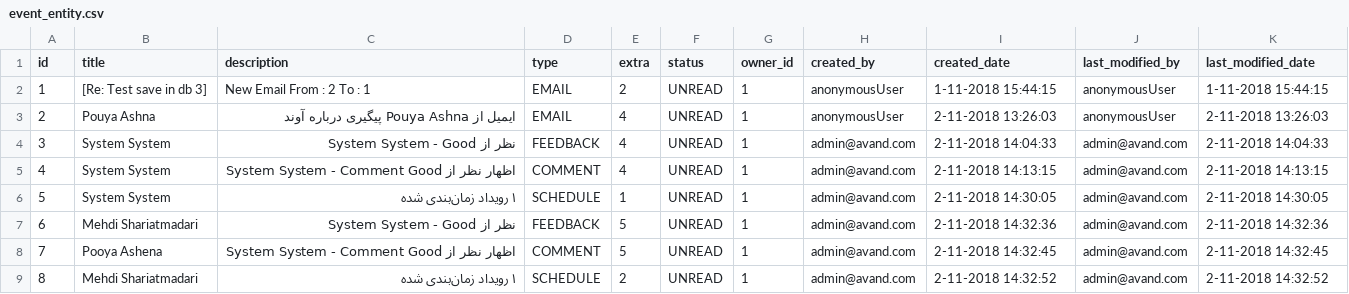
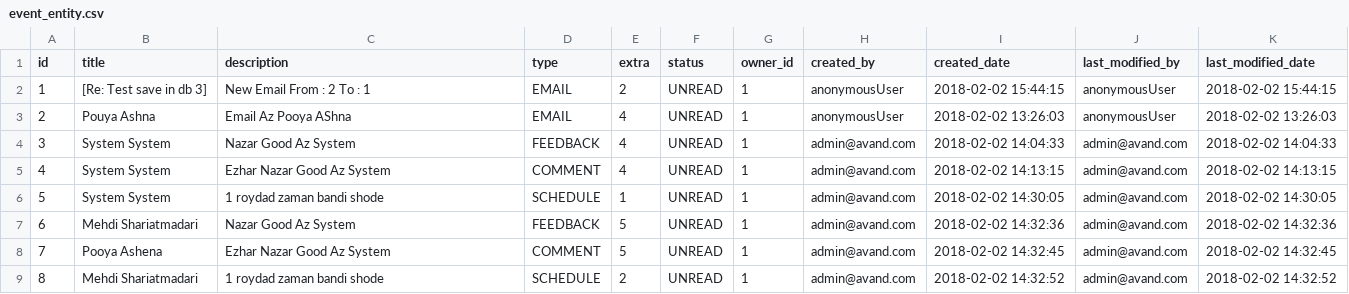
Before and after one commit to voldemort-pishe/Voldemort-Backend, a CSV file: src/main/resources/config/liquibase/event_entity.csv, drawn as a sheet.

Commit message:
fix event csv file

```diff
--- a/src/main/resources/config/liquibase/event_entity.csv
+++ b/src/main/resources/config/liquibase/event_entity.csv
@@ -1,9 +1,9 @@
 id;title;description;type;extra;status;owner_id;created_by;created_date;last_modified_by;last_modified_date
-1;[Re: Test save in db 3];New Email From : 2 To : 1;EMAIL;2;UNREAD;1;anonymousUser;1-11-2018 15:44:15;anonymousUser;1-11-2018 15:44:15
-2;Pouya Ashna;ایمیل از Pouya Ashna پیگیری درباره آوند;EMAIL;4;UNREAD;1;anonymousUser;2-11-2018 13:26:03;anonymousUser;2-11-2018 13:26:03
-3;System System;نظر از System System - Good;FEEDBACK;4;UNREAD;1;admin@avand.com;2-11-2018 14:04:33;admin@avand.com;2-11-2018 14:04:33
-4;System System;اظهار نظر از System System - Comment Good;COMMENT;4;UNREAD;1;admin@avand.com;2-11-2018 14:13:15;admin@avand.com;2-11-2018 14:13:15
-5;System System;۱ رویداد زمان‌بندی شده;SCHEDULE;1;UNREAD;1;admin@avand.com;2-11-2018 14:30:05;admin@avand.com;2-11-2018 14:30:05
-6;Mehdi Shariatmadari;نظر از System System - Good;FEEDBACK;5;UNREAD;1;admin@avand.com;2-11-2018 14:32:36;admin@avand.com;2-11-2018 14:32:36
-7;Pooya Ashena;اظهار نظر از System System - Comment Good;COMMENT;5;UNREAD;1;admin@avand.com;2-11-2018 14:32:45;admin@avand.com;2-11-2018 14:32:45
-8;Mehdi Shariatmadari;۱ رویداد زمان‌بندی شده;SCHEDULE;2;UNREAD;1;admin@avand.com;2-11-2018 14:32:52;admin@avand.com;2-11-2018 14:32:52
+1;[Re: Test save in db 3];New Email From : 2 To : 1;EMAIL;2;UNREAD;1;anonymousUser;2018-02-02 15:44:15;anonymousUser;2018-02-02 15:44:15
+2;Pouya Ashna;Email Az Pooya AShna;EMAIL;4;UNREAD;1;anonymousUser;2018-02-02 13:26:03;anonymousUser;2018-02-02 13:26:03
+3;System System;Nazar Good Az System;FEEDBACK;4;UNREAD;1;admin@avand.com;2018-02-02 14:04:33;admin@avand.com;2018-02-02 14:04:33
+4;System System;Ezhar Nazar Good Az System;COMMENT;4;UNREAD;1;admin@avand.com;2018-02-02 14:13:15;admin@avand.com;2018-02-02 14:13:15
+5;System System;1 roydad zaman bandi shode;SCHEDULE;1;UNREAD;1;admin@avand.com;2018-02-02 14:30:05;admin@avand.com;2018-02-02 14:30:05
+6;Mehdi Shariatmadari;Nazar Good Az System;FEEDBACK;5;UNREAD;1;admin@avand.com;2018-02-02 14:32:36;admin@avand.com;2018-02-02 14:32:36
+7;Pooya Ashena;Ezhar Nazar Good Az System;COMMENT;5;UNREAD;1;admin@avand.com;2018-02-02 14:32:45;admin@avand.com;2018-02-02 14:32:45
+8;Mehdi Shariatmadari;1 roydad zaman bandi shode;SCHEDULE;2;UNREAD;1;admin@avand.com;2018-02-02 14:32:52;admin@avand.com;2018-02-02 14:32:52
```
Also changed, not shown: 1 other file.
